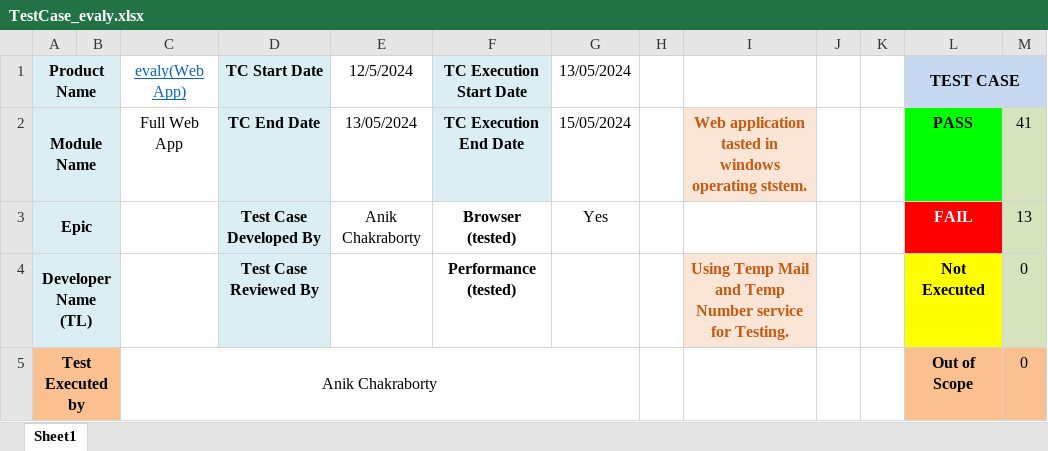
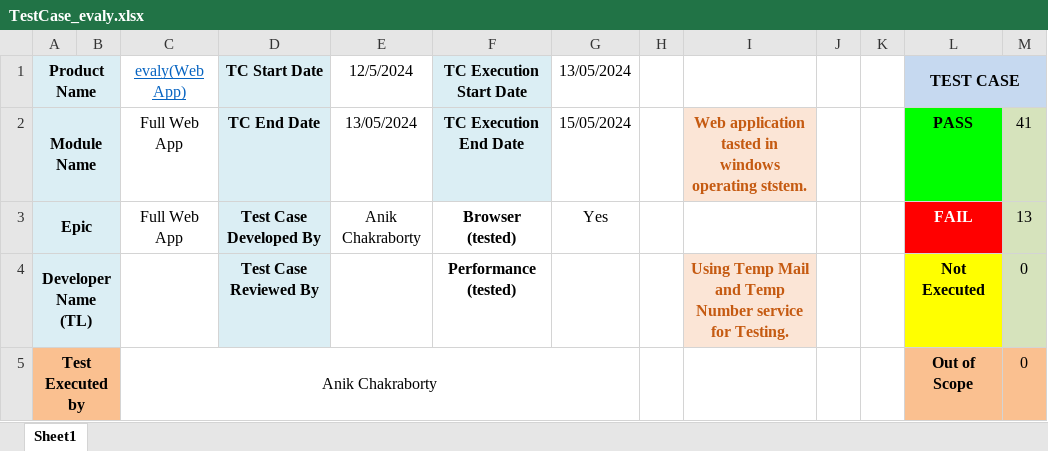
Before and after one commit to Anik16298/Evaly_manual_testing, an Excel workbook: TestCase_evaly.xlsx, sheet Sheet1, drawn as a sheet; only a part is shown; values as stored, in another font and other column widths than the file's, no borders; conditional formats not drawn; the diff names each change by its address in the sheet, - before the commit and + after, or states it on an @@ line.

Commit message:
Add files via upload

```diff
--- a/TestCase_evaly.xlsx (sheet Sheet1)
+++ b/TestCase_evaly.xlsx (sheet Sheet1)
-C3 (evaly(Web App)): (empty)
+C3 (evaly(Web App)): Full Web App
```
